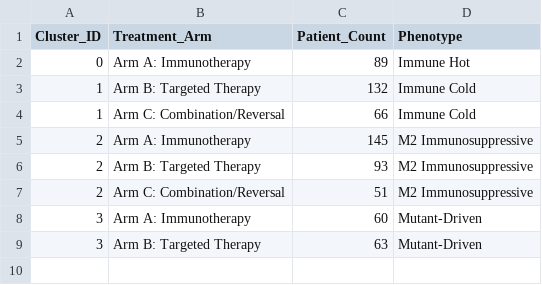
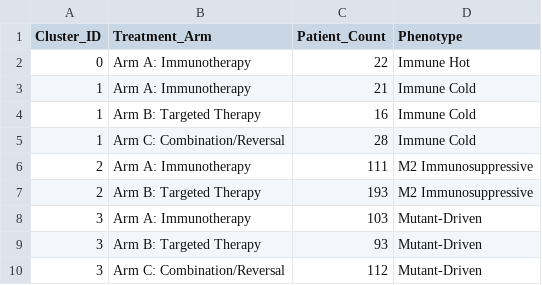
Before and after one commit to gillespieza/melanoma-assignment-3, a CSV file: data/processed/q5/arm_summary_metrics.csv, drawn as a sheet.

```diff
--- a/data/processed/q5/arm_summary_metrics.csv
+++ b/data/processed/q5/arm_summary_metrics.csv
@@ -1,9 +1,10 @@
 Cluster_ID,Treatment_Arm,Patient_Count,Phenotype
-0,Arm A: Immunotherapy,89,Immune Hot
-1,Arm B: Targeted Therapy,132,Immune Cold
-1,Arm C: Combination/Reversal,66,Immune Cold
-2,Arm A: Immunotherapy,145,M2 Immunosuppressive
-2,Arm B: Targeted Therapy,93,M2 Immunosuppressive
-2,Arm C: Combination/Reversal,51,M2 Immunosuppressive
-3,Arm A: Immunotherapy,60,Mutant-Driven
-3,Arm B: Targeted Therapy,63,Mutant-Driven
+0,Arm A: Immunotherapy,22,Immune Hot
+1,Arm A: Immunotherapy,21,Immune Cold
+1,Arm B: Targeted Therapy,16,Immune Cold
+1,Arm C: Combination/Reversal,28,Immune Cold
+2,Arm A: Immunotherapy,111,M2 Immunosuppressive
+2,Arm B: Targeted Therapy,193,M2 Immunosuppressive
+3,Arm A: Immunotherapy,103,Mutant-Driven
+3,Arm B: Targeted Therapy,93,Mutant-Driven
+3,Arm C: Combination/Reversal,112,Mutant-Driven
```
Also changed, not shown: data/processed/q5/clinical_utility_metrics.csv, data/processed/q5/dca_net_benefit.csv, 42 other files.
